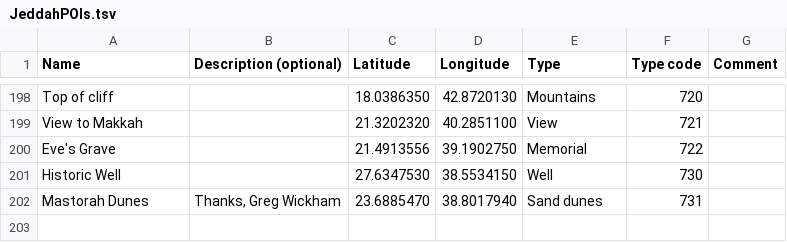
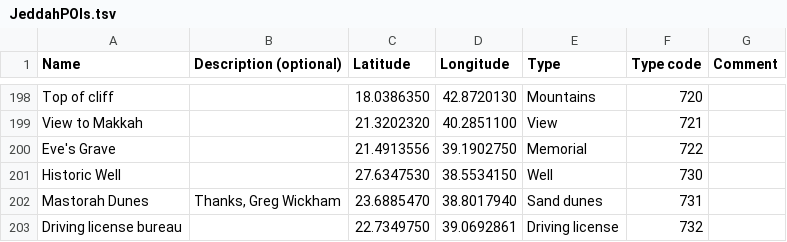
Before and after one commit to Virtakuono/.kml-repository, a TSV file: JeddahPOIs.tsv, drawn as a sheet; only a part is shown, gaps mark what is left out.

Commit message:
Add driving license place

```diff
--- a/JeddahPOIs.tsv
+++ b/JeddahPOIs.tsv
@@ -202 +202,2 @@ Historic Well		27.6347530	38.5534150	Well	730
 Mastorah Dunes	Thanks, Greg Wickham	23.6885470	38.8017940	Sand dunes	731	
+Driving license bureau		22.7349750	39.0692861	Driving license	732	
```
Also changed, not shown: JeddahPOIs_styles.tsv, 8 other files.
